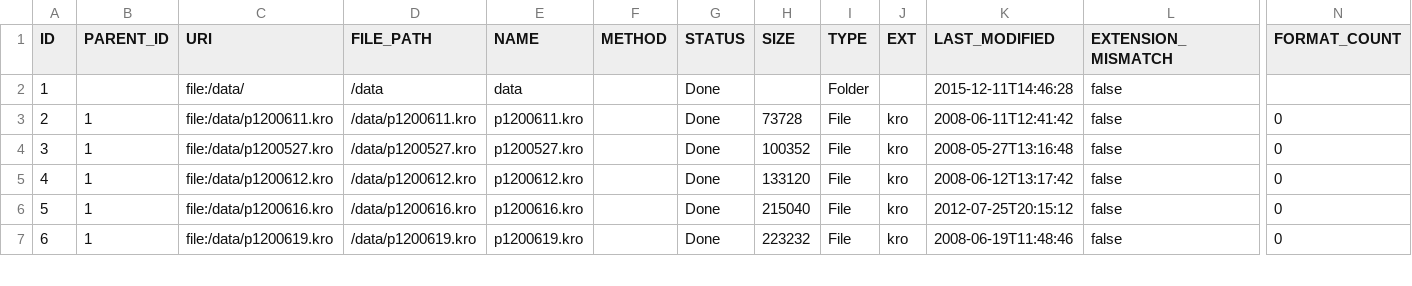
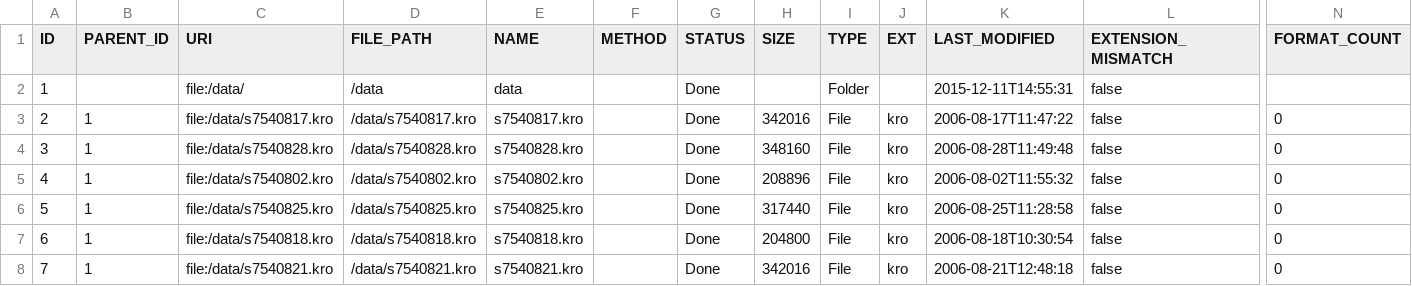
Before and after one commit to lapis-project/dboe2arche, a CSV file: fc_out_tustep/droid.csv, drawn as a sheet; only a part is shown, gaps mark what is left out; addresses are those after the commit; rows hold the shown columns only; the diff covers the shown part only; the diff names each change by its address in the sheet, - before the commit and + after, or states it on an @@ line.

Commit message:
feat(tustep): (re)added filchecker output for tustep sample data

```diff
--- a/fc_out_tustep/droid.csv
+++ b/fc_out_tustep/droid.csv
-K2 (LAST_MODIFIED): 2015-12-11T14:46:28
+K2 (LAST_MODIFIED): 2015-12-11T14:55:31
-C3 (URI): file:/data/p1200611.kro
+C3 (URI): file:/data/s7540817.kro
-D3 (FILE_PATH): /data/p1200611.kro
+D3 (FILE_PATH): /data/s7540817.kro
-E3 (NAME): p1200611.kro
+E3 (NAME): s7540817.kro
-H3 (SIZE): 73728
+H3 (SIZE): 342016
-K3 (LAST_MODIFIED): 2008-06-11T12:41:42
+K3 (LAST_MODIFIED): 2006-08-17T11:47:22
-C4 (URI): file:/data/p1200527.kro
+C4 (URI): file:/data/s7540828.kro
-D4 (FILE_PATH): /data/p1200527.kro
+D4 (FILE_PATH): /data/s7540828.kro
-E4 (NAME): p1200527.kro
+E4 (NAME): s7540828.kro
-H4 (SIZE): 100352
+H4 (SIZE): 348160
-K4 (LAST_MODIFIED): 2008-05-27T13:16:48
+K4 (LAST_MODIFIED): 2006-08-28T11:49:48
-C5 (URI): file:/data/p1200612.kro
+C5 (URI): file:/data/s7540802.kro
-D5 (FILE_PATH): /data/p1200612.kro
+D5 (FILE_PATH): /data/s7540802.kro
-E5 (NAME): p1200612.kro
+E5 (NAME): s7540802.kro
-H5 (SIZE): 133120
+H5 (SIZE): 208896
-K5 (LAST_MODIFIED): 2008-06-12T13:17:42
+K5 (LAST_MODIFIED): 2006-08-02T11:55:32
-C6 (URI): file:/data/p1200616.kro
+C6 (URI): file:/data/s7540825.kro
-D6 (FILE_PATH): /data/p1200616.kro
+D6 (FILE_PATH): /data/s7540825.kro
-E6 (NAME): p1200616.kro
+E6 (NAME): s7540825.kro
-H6 (SIZE): 215040
+H6 (SIZE): 317440
-K6 (LAST_MODIFIED): 2012-07-25T20:15:12
+K6 (LAST_MODIFIED): 2006-08-25T11:28:58
+row 7: 6 | 1 | file:/data/s7540818.kro | /data/s7540818.kro | s7540818.kro |  | Done | 204800 | File | kro | 2006-08-18T10:30:54 | false | 0
@@ column A (ID) renumbered from row 8 down @@
-C8 (URI): file:/data/p1200619.kro
+C8 (URI): file:/data/s7540821.kro
-D8 (FILE_PATH): /data/p1200619.kro
+D8 (FILE_PATH): /data/s7540821.kro
-E8 (NAME): p1200619.kro
+E8 (NAME): s7540821.kro
-H8 (SIZE): 223232
+H8 (SIZE): 342016
-K8 (LAST_MODIFIED): 2008-06-19T11:48:46
+K8 (LAST_MODIFIED): 2006-08-21T12:48:18
```
Also changed, not shown: 44 edited cells elsewhere in this file, 4 other files.
